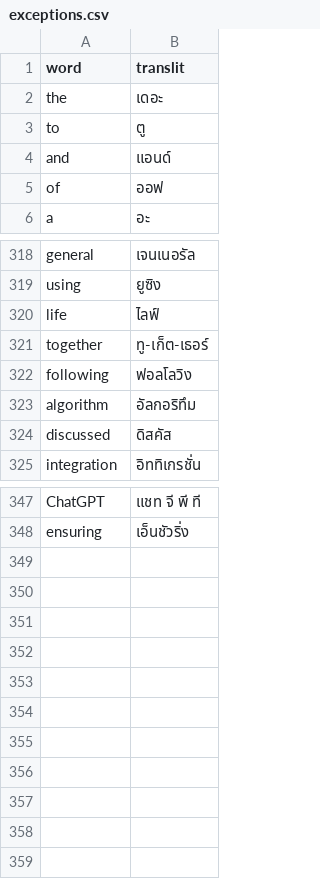
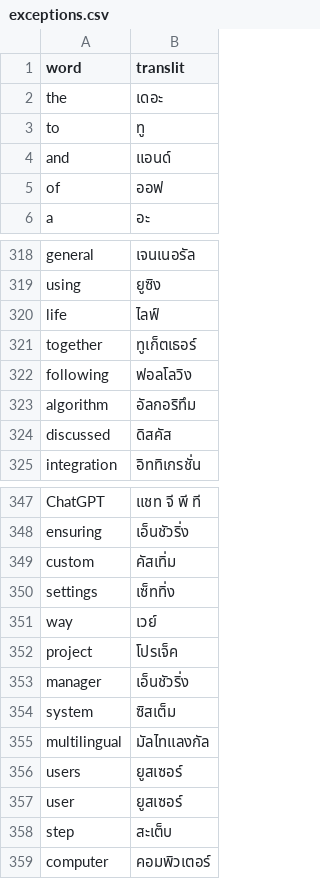
Before and after one commit to gordon123/ComfyUI-F5-TTS-TH, a CSV file: exceptions.csv, drawn as a sheet; only a part is shown, gaps mark what is left out.

Commit message:
update

```diff
--- a/exceptions.csv
+++ b/exceptions.csv
@@ -2,3 +2,3 @@
 the,เดอะ
-to,ตู
+to,ทู
 and,แอนด์
@@ -320,3 +320,3 @@ using,ยูซิง
 life,ไลฟ์
-together,ทู-เก็ต-เธอร์
+together,ทูเก็ตเธอร์
 following,ฟอลโลวิง
@@ -348 +348,12 @@ ChatGPT, แชท จี พี ที
 ensuring, เอ็นชัวริ่ง
+custom, คัสเทิ่ม
+settings, เซ็ททิ่ง
+way, เวย์
+project, โปรเจ็ค
+manager, เอ็นชัวริ่ง
+system, ซิสเต็ม
+multilingual, มัลไทแลงกัล
+users, ยูสเซอร์
+user, ยูสเซอร์
+step, สะเต็บ
+computer, คอมพิวเตอร์
```
